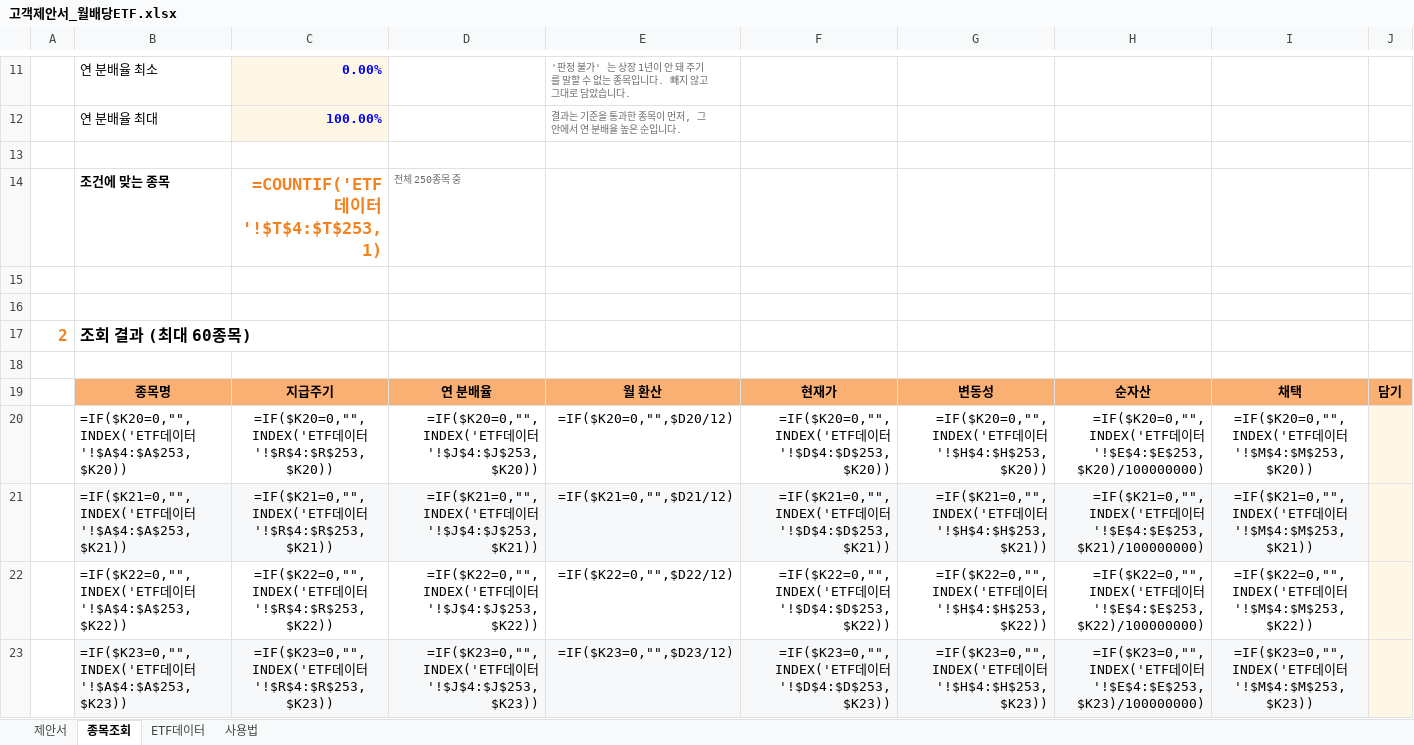
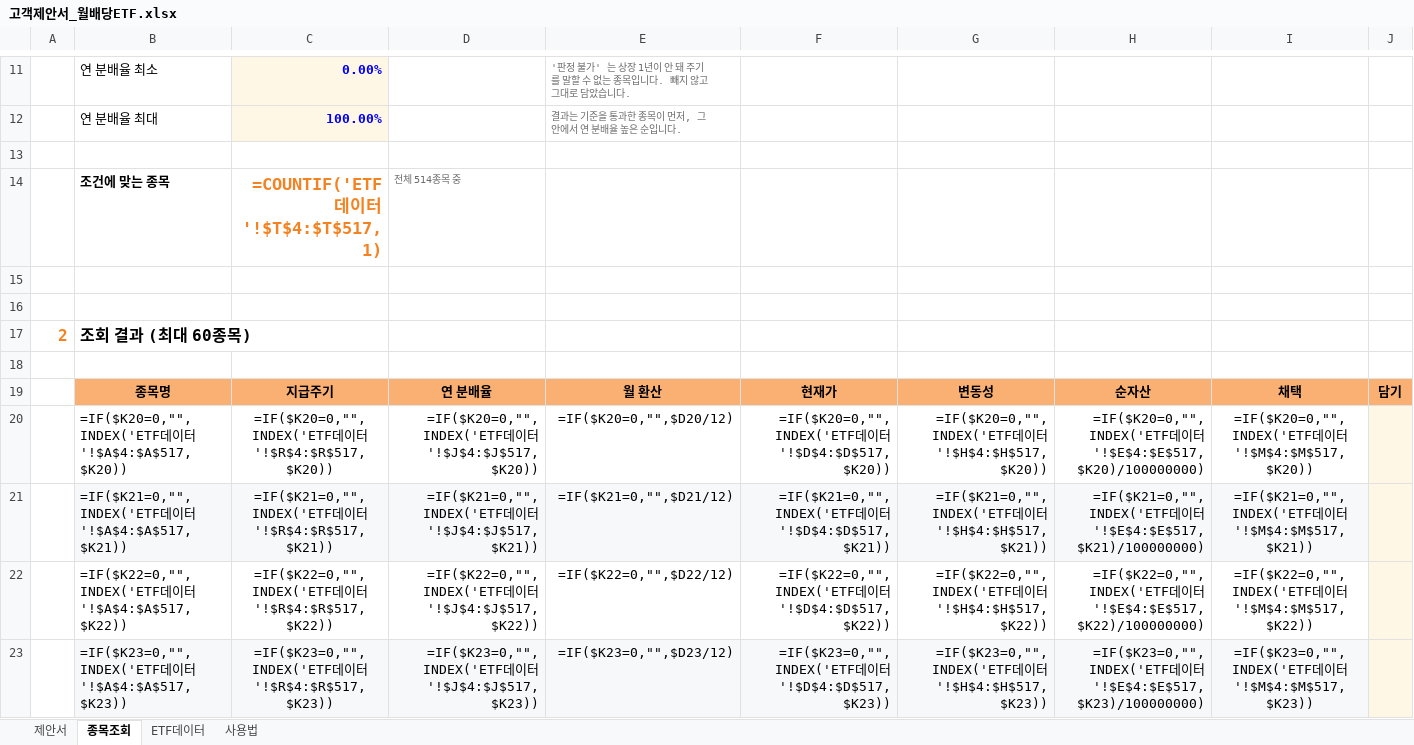
Before and after one commit to hanaroline/work_1, an Excel workbook: 고객제안서_월배당ETF.xlsx, sheet 종목조회, drawn as a sheet; only a part is shown, gaps mark what is left out; values as stored, in another font and other column widths than the file's, no borders; formulas without a stored value are shown as written; the diff covers the shown part only; the diff names each change by its address in the sheet, - before the commit and + after, or states it on an @@ line.

```diff
--- a/고객제안서_월배당ETF.xlsx (sheet 종목조회)
+++ b/고객제안서_월배당ETF.xlsx (sheet 종목조회)
-C14: =COUNTIF('ETF데이터'!$T$4:$T$253,1)
+C14: =COUNTIF('ETF데이터'!$T$4:$T$517,1)
-D14: 전체 250종목 중
+D14: 전체 514종목 중
-B20: …이터'!$A$4:$A$253,$K20))
+B20: …이터'!$A$4:$A$517,$K20))
-C20: …이터'!$R$4:$R$253,$K20))
+C20: …이터'!$R$4:$R$517,$K20))
-D20: …이터'!$J$4:$J$253,$K20))
+D20: …이터'!$J$4:$J$517,$K20))
-F20: …이터'!$D$4:$D$253,$K20))
+F20: …이터'!$D$4:$D$517,$K20))
-G20: …이터'!$H$4:$H$253,$K20))
+G20: …이터'!$H$4:$H$517,$K20))
-H20: …이터'!$E$4:$E$253,$K20)/100000000)
+H20: …이터'!$E$4:$E$517,$K20)/100000000)
-I20: …이터'!$M$4:$M$253,$K20))
+I20: …이터'!$M$4:$M$517,$K20))
-B21: …이터'!$A$4:$A$253,$K21))
+B21: …이터'!$A$4:$A$517,$K21))
-C21: …이터'!$R$4:$R$253,$K21))
+C21: …이터'!$R$4:$R$517,$K21))
-D21: …이터'!$J$4:$J$253,$K21))
+D21: …이터'!$J$4:$J$517,$K21))
-F21: …이터'!$D$4:$D$253,$K21))
+F21: …이터'!$D$4:$D$517,$K21))
-G21: …이터'!$H$4:$H$253,$K21))
+G21: …이터'!$H$4:$H$517,$K21))
-H21: …이터'!$E$4:$E$253,$K21)/100000000)
+H21: …이터'!$E$4:$E$517,$K21)/100000000)
-I21: …이터'!$M$4:$M$253,$K21))
+I21: …이터'!$M$4:$M$517,$K21))
-B22: …이터'!$A$4:$A$253,$K22))
+B22: …이터'!$A$4:$A$517,$K22))
-C22: …이터'!$R$4:$R$253,$K22))
+C22: …이터'!$R$4:$R$517,$K22))
-D22: …이터'!$J$4:$J$253,$K22))
+D22: …이터'!$J$4:$J$517,$K22))
-F22: …이터'!$D$4:$D$253,$K22))
+F22: …이터'!$D$4:$D$517,$K22))
-G22: …이터'!$H$4:$H$253,$K22))
+G22: …이터'!$H$4:$H$517,$K22))
-H22: …이터'!$E$4:$E$253,$K22)/100000000)
+H22: …이터'!$E$4:$E$517,$K22)/100000000)
-I22: …이터'!$M$4:$M$253,$K22))
+I22: …이터'!$M$4:$M$517,$K22))
-B23: …이터'!$A$4:$A$253,$K23))
+B23: …이터'!$A$4:$A$517,$K23))
-C23: …이터'!$R$4:$R$253,$K23))
+C23: …이터'!$R$4:$R$517,$K23))
-D23: …이터'!$J$4:$J$253,$K23))
+D23: …이터'!$J$4:$J$517,$K23))
-F23: …이터'!$D$4:$D$253,$K23))
+F23: …이터'!$D$4:$D$517,$K23))
-G23: …이터'!$H$4:$H$253,$K23))
+G23: …이터'!$H$4:$H$517,$K23))
-H23: …이터'!$E$4:$E$253,$K23)/100000000)
+H23: …이터'!$E$4:$E$517,$K23)/100000000)
-I23: …이터'!$M$4:$M$253,$K23))
+I23: …이터'!$M$4:$M$517,$K23))
```
Also changed, not shown: 392 edited cells elsewhere in this sheet, sheet ETF데이터, sheet 제안서, sheet 사용법, hidden cells, 3 other files.
